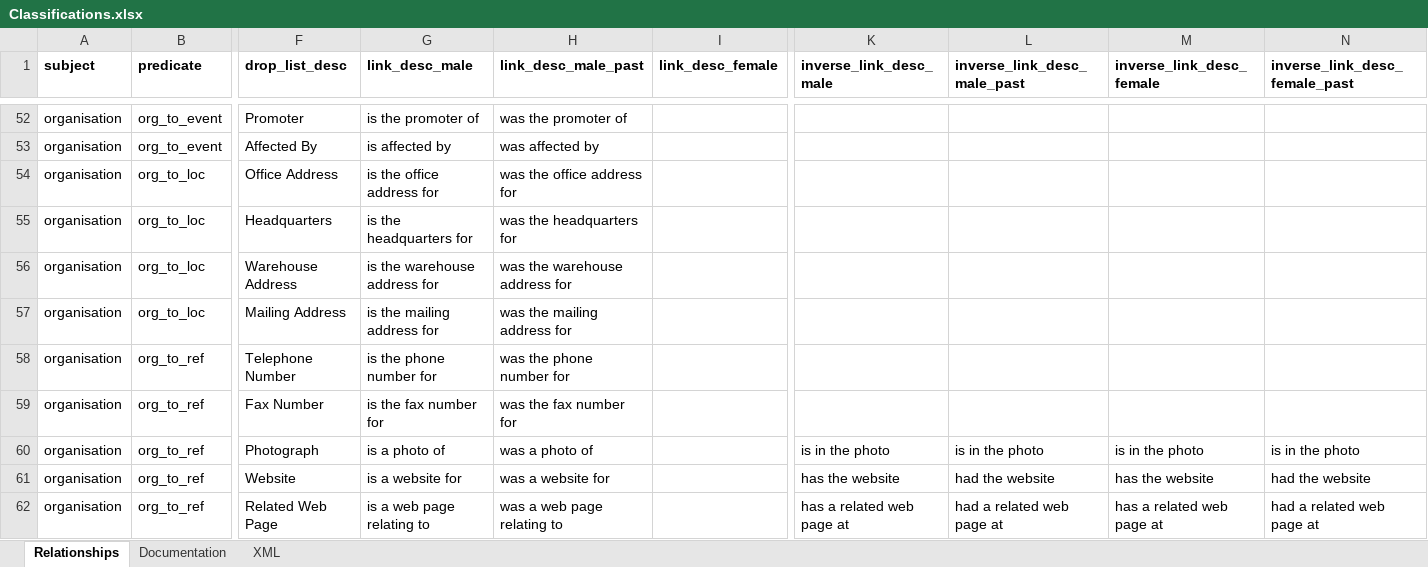
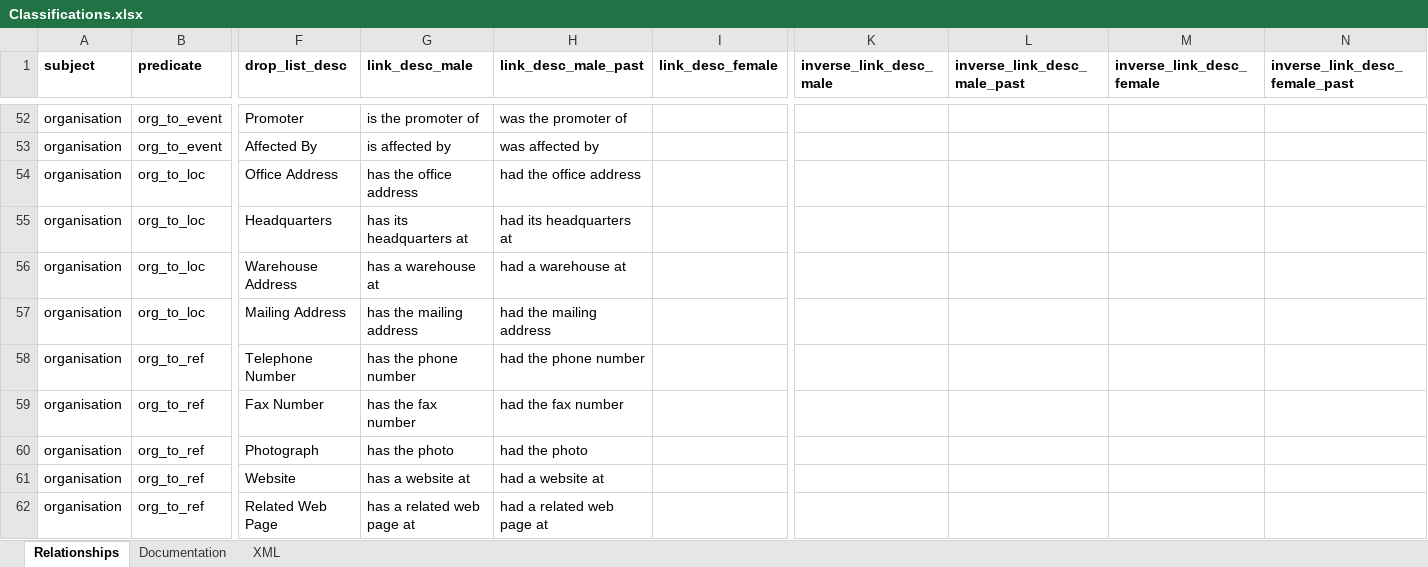
Before and after one commit to sashaagafonoff/peoplemap, an Excel workbook: MASTER/Classifications.xlsx, sheet Relationships, drawn as a sheet; only a part is shown, gaps mark what is left out; values as stored, in another font and other column widths than the file's, no borders; the diff covers the shown part only; the diff names each change by its address in the sheet, - before the commit and + after, or states it on an @@ line.

```diff
--- a/MASTER/Classifications.xlsx (sheet Relationships)
+++ b/MASTER/Classifications.xlsx (sheet Relationships)
-G54 (link_desc_male): is the office address for
+G54 (link_desc_male): has the office address
-H54 (link_desc_male_past): was the office address for
+H54 (link_desc_male_past): had the office address
-G55 (link_desc_male): is the headquarters for
+G55 (link_desc_male): has its headquarters at
-H55 (link_desc_male_past): was the headquarters for
+H55 (link_desc_male_past): had its headquarters at
-G56 (link_desc_male): is the warehouse address for
+G56 (link_desc_male): has a warehouse at
-H56 (link_desc_male_past): was the warehouse address for
+H56 (link_desc_male_past): had a warehouse at
-G57 (link_desc_male): is the mailing address for
+G57 (link_desc_male): has the mailing address
-H57 (link_desc_male_past): was the mailing address for
+H57 (link_desc_male_past): had the mailing address
-G58 (link_desc_male): is the phone number for
+G58 (link_desc_male): has the phone number
-H58 (link_desc_male_past): was the phone number for
+H58 (link_desc_male_past): had the phone number
-G59 (link_desc_male): is the fax number for
+G59 (link_desc_male): has the fax number
-H59 (link_desc_male_past): was the fax number for
+H59 (link_desc_male_past): had the fax number
-G60 (link_desc_male): is a photo of
+G60 (link_desc_male): has the photo
-H60 (link_desc_male_past): was a photo of
+H60 (link_desc_male_past): had the photo
-K60 (inverse_link_desc_male): is in the photo
+K60 (inverse_link_desc_male): (empty)
-L60 (inverse_link_desc_male_past): is in the photo
+L60 (inverse_link_desc_male_past): (empty)
-M60 (inverse_link_desc_female): is in the photo
+M60 (inverse_link_desc_female): (empty)
-N60 (inverse_link_desc_female_past): is in the photo
+N60 (inverse_link_desc_female_past): (empty)
-G61 (link_desc_male): is a website for
+G61 (link_desc_male): has a website at
-H61 (link_desc_male_past): was a website for
+H61 (link_desc_male_past): had a website at
-K61 (inverse_link_desc_male): has the website
+K61 (inverse_link_desc_male): (empty)
-L61 (inverse_link_desc_male_past): had the website
+L61 (inverse_link_desc_male_past): (empty)
-M61 (inverse_link_desc_female): has the website
+M61 (inverse_link_desc_female): (empty)
-N61 (inverse_link_desc_female_past): had the website
+N61 (inverse_link_desc_female_past): (empty)
-G62 (link_desc_male): is a web page relating to
+G62 (link_desc_male): has a related web page at
-H62 (link_desc_male_past): was a web page relating to
+H62 (link_desc_male_past): had a related web page at
-K62 (inverse_link_desc_male): has a related web page at
+K62 (inverse_link_desc_male): (empty)
-L62 (inverse_link_desc_male_past): had a related web page at
+L62 (inverse_link_desc_male_past): (empty)
-M62 (inverse_link_desc_female): has a related web page at
+M62 (inverse_link_desc_female): (empty)
-N62 (inverse_link_desc_female_past): had a related web page at
+N62 (inverse_link_desc_female_past): (empty)
```
Also changed, not shown: 140 edited cells elsewhere in this sheet, sheet XML, formulas that keep their value, 9 other files.
